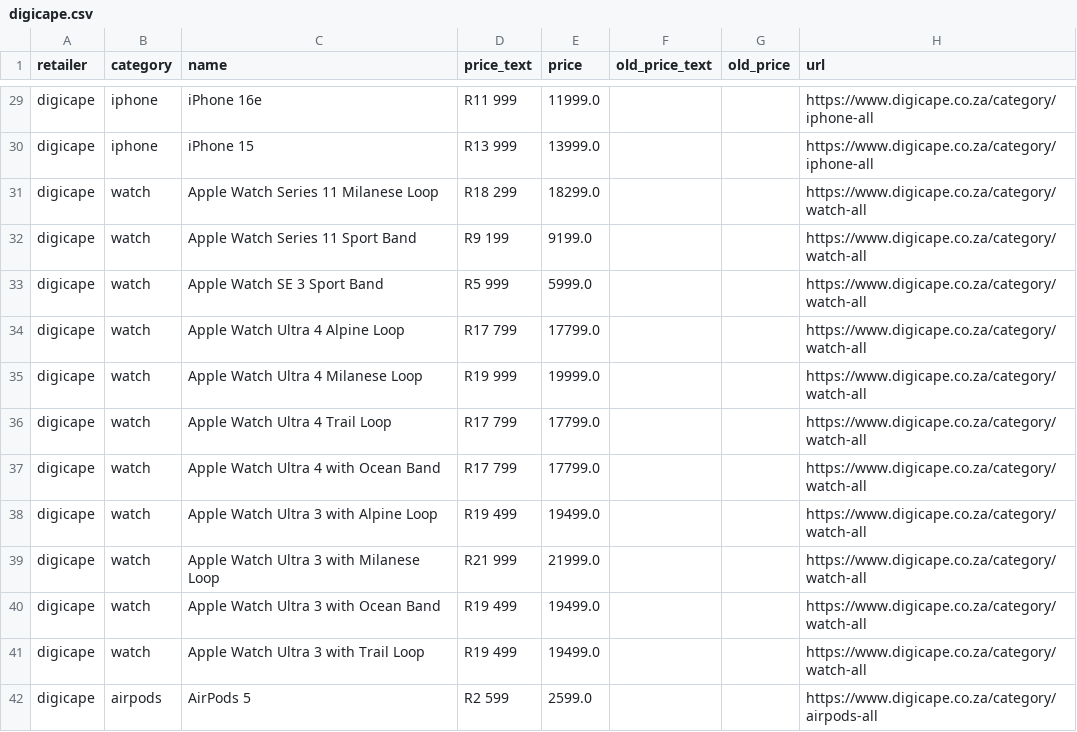
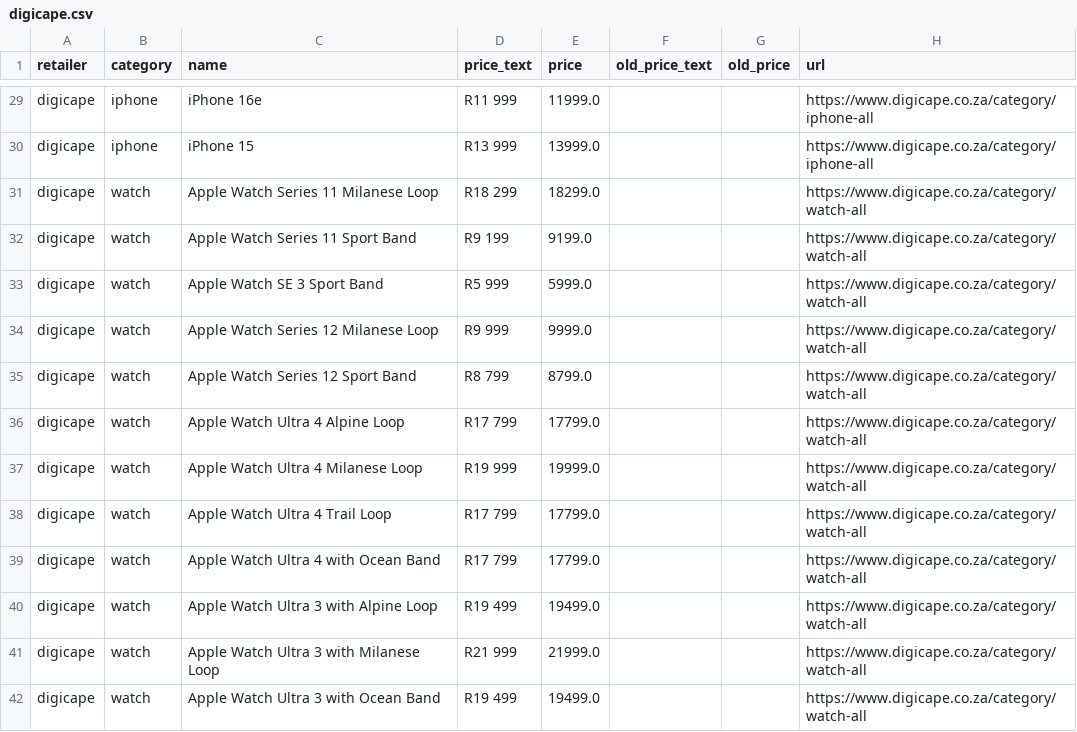
Before and after one commit to cd5wtsnct4-bot/digicape, a CSV file: data/digicape.csv, drawn as a sheet; only a part is shown, gaps mark what is left out; the shorter side is filled out with more unchanged rows.

```diff
--- a/data/digicape.csv
+++ b/data/digicape.csv
@@ -33,2 +33,4 @@ digicape,watch,Apple Watch Series 11 Sport Band,R9 199,9199.0,,,https://www.digi
 digicape,watch,Apple Watch SE 3 Sport Band,R5 999,5999.0,,,https://www.digicape.co.za/category/watch-all
+digicape,watch,Apple Watch Series 12 Milanese Loop,R9 999,9999.0,,,https://www.digicape.co.za/category/watch-all
+digicape,watch,Apple Watch Series 12 Sport Band,R8 799,8799.0,,,https://www.digicape.co.za/category/watch-all
 digicape,watch,Apple Watch Ultra 4 Alpine Loop,R17 799,17799.0,,,https://www.digicape.co.za/category/watch-all
```
Also changed, not shown: data/istore.csv, 7 other files.
